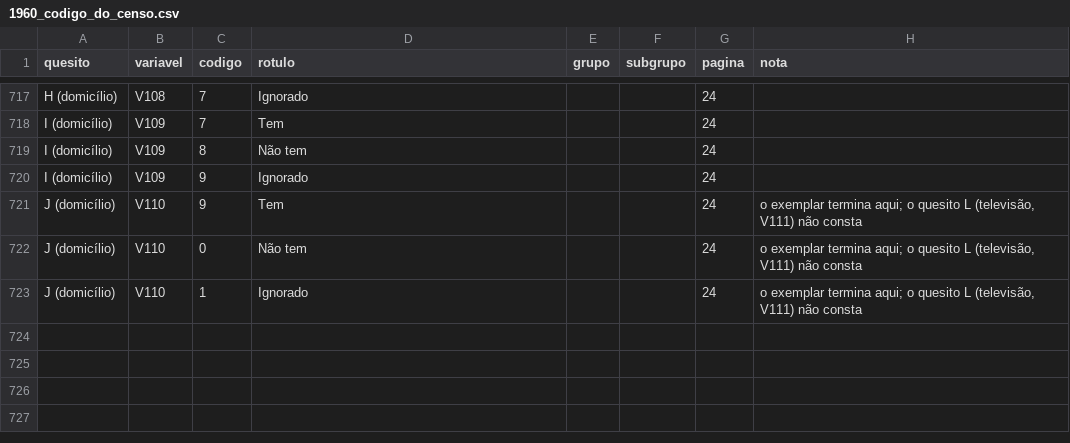
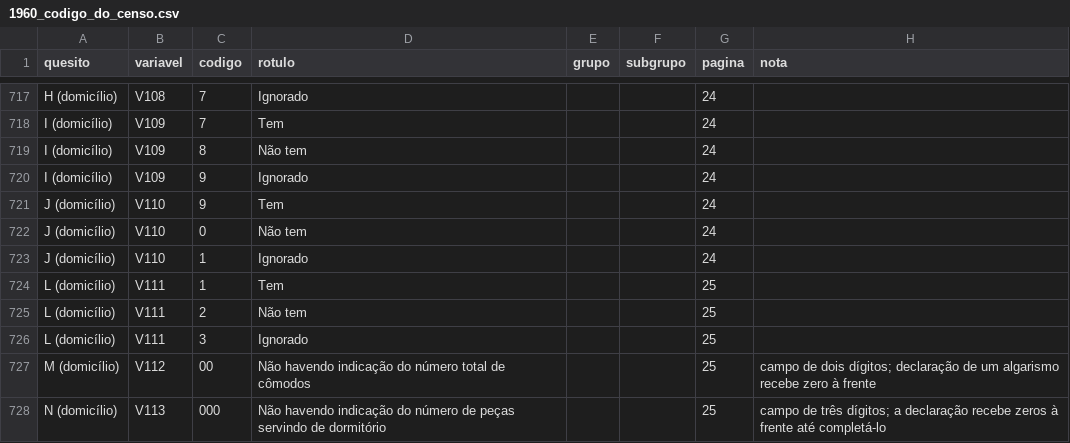
Before and after one commit to ipea/censobr_prep_data, a CSV file: read_guides/1960_codigo_do_censo.csv, drawn as a sheet; only a part is shown, gaps mark what is left out.

Commit message:
1960: o Codigo do Censo completo, e o zero de comodos volta a ser o codigo do dicionario
A transcricao do Codigo do Censo em read_guides/1960_codigo_do_censo.csv estava
truncada: o exemplar usado terminava no quesito J do domicilio (geladeira), e os
quesitos L (televisao), M (total de comodos) e N (pecas servindo de dormitorio)
ficaram sem fonte. A copia da biblioteca do IBGE tem a pagina que falta, e ela
responde diretamente o que estava em aberto: "nao havendo indicacao do numero
total de comodos codifique-se 00" e "nao havendo indicacao do numero de pecas
servindo de dormitorio codifique-se 000" (p. 25). O zero nao e sentinela a
corrigir -- e o codigo que o proprio questionario manda usar para a resposta
ausente, como o 7 de V102, o 0 de V103, o 4 de V105 e os demais.

Com isso o passo 4 deixa de anular os zeros e de gravar censobr_comodos_ignorado:
os 23.109 domicilios com 00 comodos e os 24.285 com 000 dormitorios ficam com o
valor do dicionario, e quem quiser distingui-los consulta o Codigo, que agora
esta completo (727 codigos, mais os tres quesitos novos e sem a nota de exemplar
incompleto em V110). O PDF fica versionado em references/fontes_1960/.

As ausencias da tabela de domicilios passam a ser so as estruturais: 213.459,
que sao os 195.445 boletins individuais, os 16.763 coletivos e os 1.251
improvisados, todos com a pagina do domicilio em branco por construcao.

```diff
--- a/read_guides/1960_codigo_do_censo.csv
+++ b/read_guides/1960_codigo_do_censo.csv
@@ -720,4 +720,9 @@ I (domicílio),V109,8,Não tem,,,24,
 I (domicílio),V109,9,Ignorado,,,24,
-J (domicílio),V110,9,Tem,,,24,"o exemplar termina aqui; o quesito L (televisão, V111) não consta"
-J (domicílio),V110,0,Não tem,,,24,"o exemplar termina aqui; o quesito L (televisão, V111) não consta"
-J (domicílio),V110,1,Ignorado,,,24,"o exemplar termina aqui; o quesito L (televisão, V111) não consta"
+J (domicílio),V110,9,Tem,,,24,
+J (domicílio),V110,0,Não tem,,,24,
+J (domicílio),V110,1,Ignorado,,,24,
+L (domicílio),V111,1,Tem,,,25,
+L (domicílio),V111,2,Não tem,,,25,
+L (domicílio),V111,3,Ignorado,,,25,
+M (domicílio),V112,00,Não havendo indicação do número total de cômodos,,,25,campo de dois dígitos; declaração de um algarismo recebe zero à frente
+N (domicílio),V113,000,Não havendo indicação do número de peças servindo de dormitório,,,25,campo de três dígitos; a declaração recebe zeros à frente até completá-lo
```
Also changed, not shown: read_guides/readguide_1960_amostra_25_familias.csv, 5 other files.
